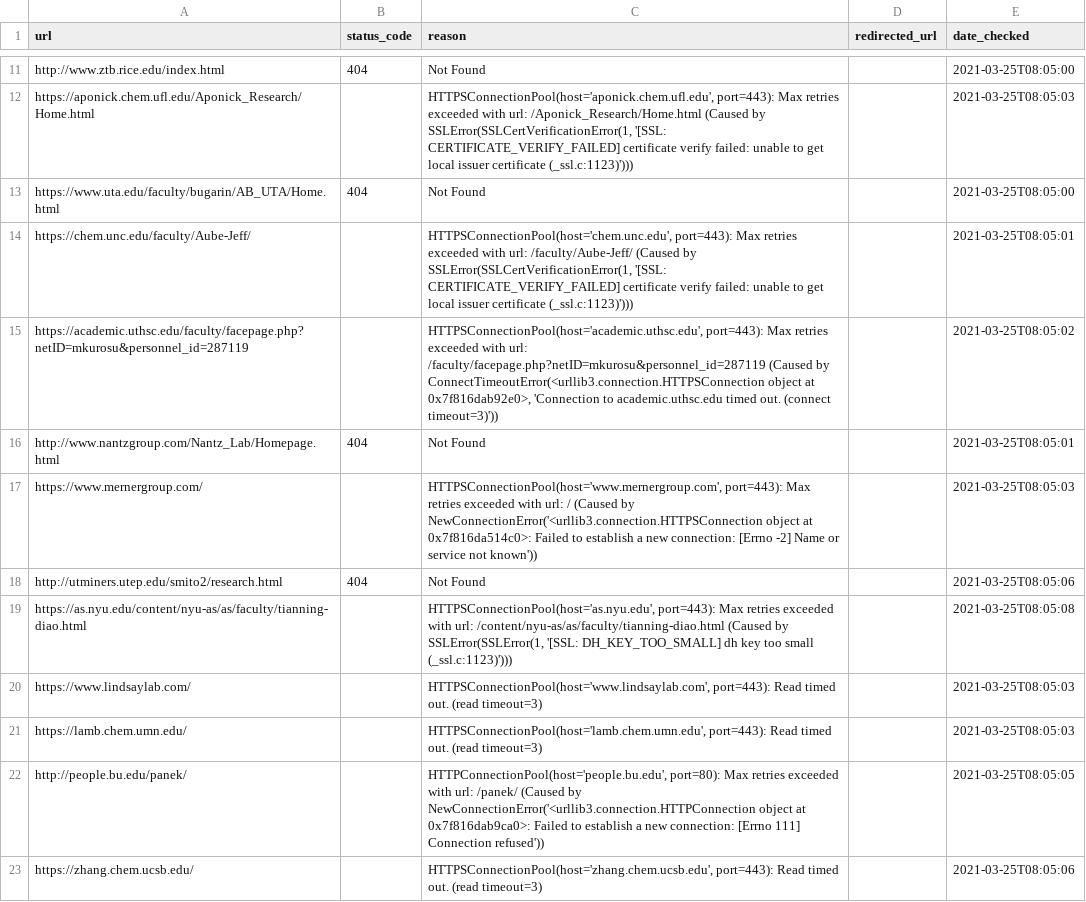
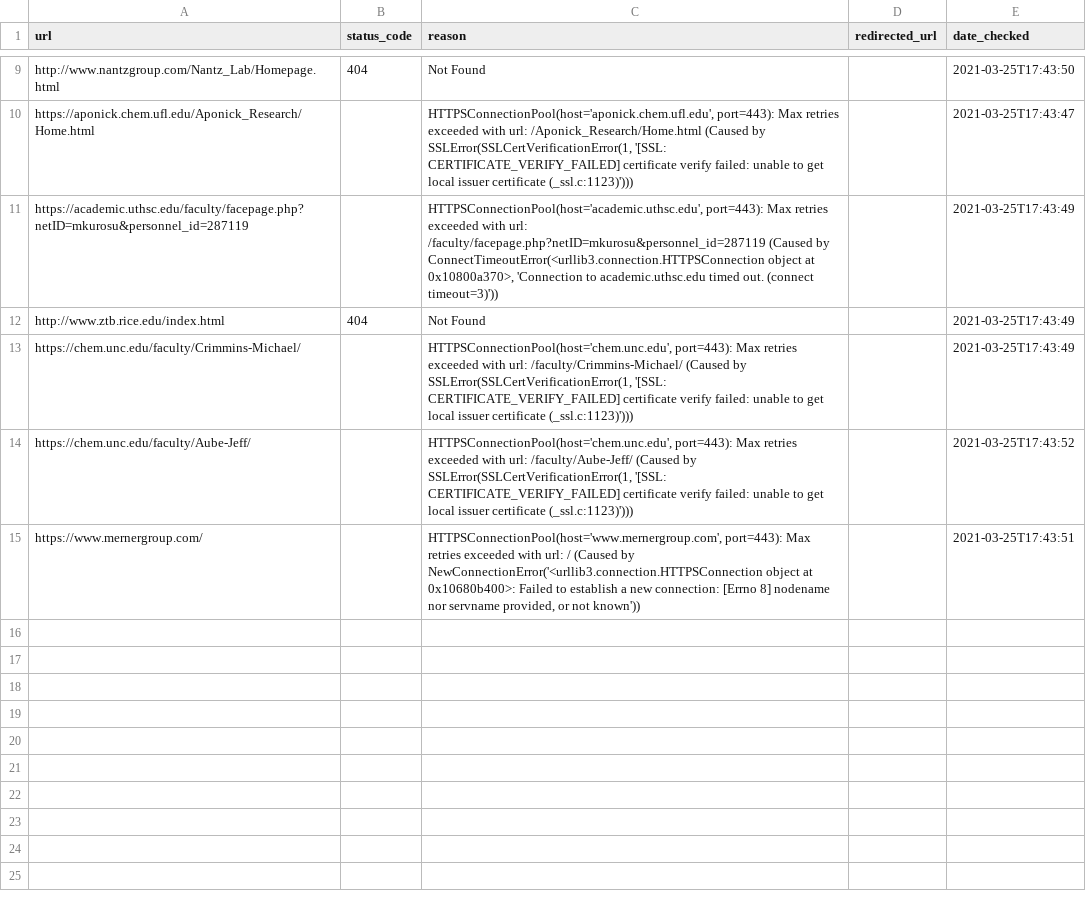
Before and after one commit to khoivan88/organiclinks-v2, a CSV file: data/link_check_report.csv, drawn as a sheet; only a part is shown, gaps mark what is left out; removed rows and columns are numbered as before the commit, all else as after; the diff covers the shown part only; the diff names each change by its address in the sheet, - before the commit and + after, or states it on an @@ line.

Commit message:
feat: update databases to the newest on organiclinks website https://www.organicdivision.org/organicsyntheticfaculty/

```diff
--- a/data/link_check_report.csv
+++ b/data/link_check_report.csv
-A9 (url): http://www.ztb.rice.edu/index.html
+A9 (url): http://www.nantzgroup.com/Nantz_Lab/Homepage.html
-E9 (date_checked): 2021-03-25T08:05:00
+E9 (date_checked): 2021-03-25T17:43:50
-E10 (date_checked): 2021-03-25T08:05:03
+E10 (date_checked): 2021-03-25T17:43:47
+row 11: https://academic.uthsc.edu/faculty/facepage.php?netID=mkurosu&personnel_id=287119 |  | HTTPSConnectionPool(host='academic.uthsc.edu', port=443): Max retries exceeded with url: /faculty/facepage.php?netID=mkurosu&personnel_id=287119 (Caused by ConnectTimeoutError(<urllib3.connection.HTTPSConnection object at 0x10800a370>, 'Connection to academic.uthsc.edu timed out. (connect timeout=3)')) |  | 2021-03-25T17:43:49
-A12 (url): https://www.uta.edu/faculty/bugarin/AB_UTA/Home.html
+A12 (url): http://www.ztb.rice.edu/index.html
-E12 (date_checked): 2021-03-25T08:05:00
+E12 (date_checked): 2021-03-25T17:43:49
+row 13: https://chem.unc.edu/faculty/Crimmins-Michael/ |  | HTTPSConnectionPool(host='chem.unc.edu', port=443): Max retries exceeded with url: /faculty/Crimmins-Michael/ (Caused by SSLError(SSLCertVerificationError(1, '[SSL: CERTIFICATE_VERIFY_FAILED] certificate verify failed: unable to get local issuer certificate (_ssl.c:1123)'))) |  | 2021-03-25T17:43:49
-E14 (date_checked): 2021-03-25T08:05:01
+E14 (date_checked): 2021-03-25T17:43:52
-row 15: https://academic.uthsc.edu/faculty/facepage.php?netID=mkurosu&personnel_id=287119 |  | HTTPSConnectionPool(host='academic.uthsc.edu', port=443): Max retries exceeded with url: /faculty/facepage.php?netID=mkurosu&personnel_id=287119 (Caused by ConnectTimeoutError(<urllib3.connection.HTTPSConnection object at 0x7f816dab92e0>, 'Connection to academic.uthsc.edu timed out. (connect timeout=3)')) |  | 2021-03-25T08:05:02
-row 16: http://www.nantzgroup.com/Nantz_Lab/Homepage.html | 404 | Not Found |  | 2021-03-25T08:05:01
-C15 (reason): …object at 0x7f816da514c0>: Failed to establish a new connection: [Errno -2] Name or service not known'))
+C15 (reason): …object at 0x10680b400>: Failed to establish a new connection: [Errno 8] nodename nor servname provided, or not known'))
-E15 (date_checked): 2021-03-25T08:05:03
+E15 (date_checked): 2021-03-25T17:43:51
-row 18: http://utminers.utep.edu/smito2/research.html | 404 | Not Found |  | 2021-03-25T08:05:06
-row 19: https://as.nyu.edu/content/nyu-as/as/faculty/tianning-diao.html |  | HTTPSConnectionPool(host='as.nyu.edu', port=443): Max retries exceeded with url: /content/nyu-as/as/faculty/tianning-diao.html (Caused by SSLError(SSLError(1, '[SSL: DH_KEY_TOO_SMALL] dh key too small (_ssl.c:1123)'))) |  | 2021-03-25T08:05:08
-row 20: https://www.lindsaylab.com/ |  | HTTPSConnectionPool(host='www.lindsaylab.com', port=443): Read timed out. (read timeout=3) |  | 2021-03-25T08:05:03
-row 21: https://lamb.chem.umn.edu/ |  | HTTPSConnectionPool(host='lamb.chem.umn.edu', port=443): Read timed out. (read timeout=3) |  | 2021-03-25T08:05:03
-row 22: http://people.bu.edu/panek/ |  | HTTPConnectionPool(host='people.bu.edu', port=80): Max retries exceeded with url: /panek/ (Caused by NewConnectionError('<urllib3.connection.HTTPConnection object at 0x7f816dab9ca0>: Failed to establish a new connection: [Errno 111] Connection refused')) |  | 2021-03-25T08:05:05
-row 23: https://zhang.chem.ucsb.edu/ |  | HTTPSConnectionPool(host='zhang.chem.ucsb.edu', port=443): Read timed out. (read timeout=3) |  | 2021-03-25T08:05:06
```
Also changed, not shown: 5 added rows, 14 removed rows and 2 edited cells elsewhere in this file, data/organiclinks_db.csv, data/organiclinks_website_extraction.csv, 1 other file.
